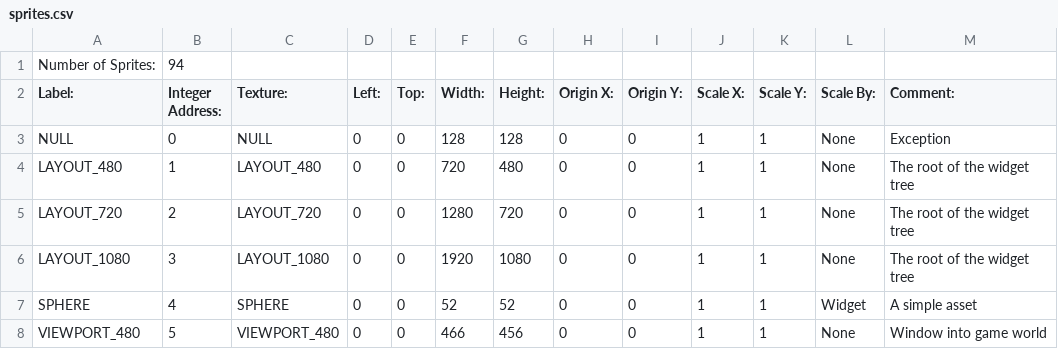
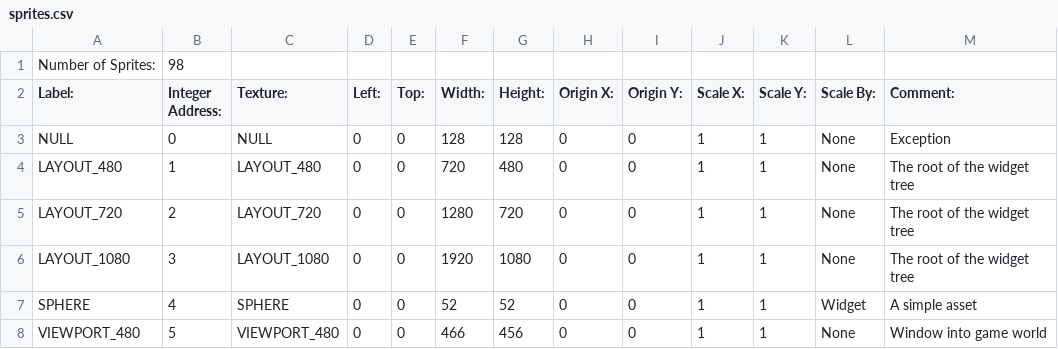
Before and after one commit to BostonBrooks/Spaghetti_Graveyard_Zero, a CSV file: games/game0/maps/map0/sprites.csv, drawn as a sheet; only a part is shown.

```diff
--- a/games/game0/maps/map0/sprites.csv
+++ b/games/game0/maps/map0/sprites.csv
@@ -1,2 +1,2 @@
-Number of Sprites:,94,,,,,,,,,,,,
+Number of Sprites:,98,,,,,,,,,,,,
 Label:,Integer Address:,Texture:,Left:,Top:,Width:,Height:,Origin X:,Origin Y:,Scale X:,Scale Y:,Scale By:,Comment:,
```
Also changed, not shown: 1 other file.
